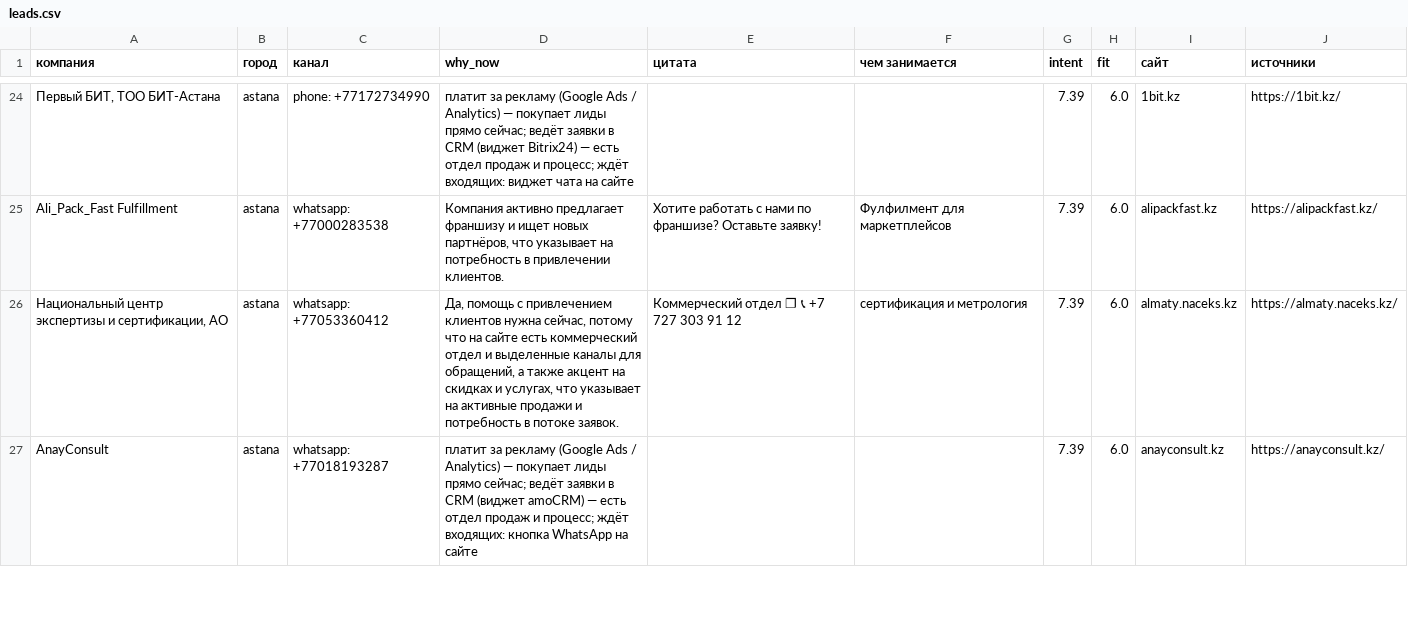
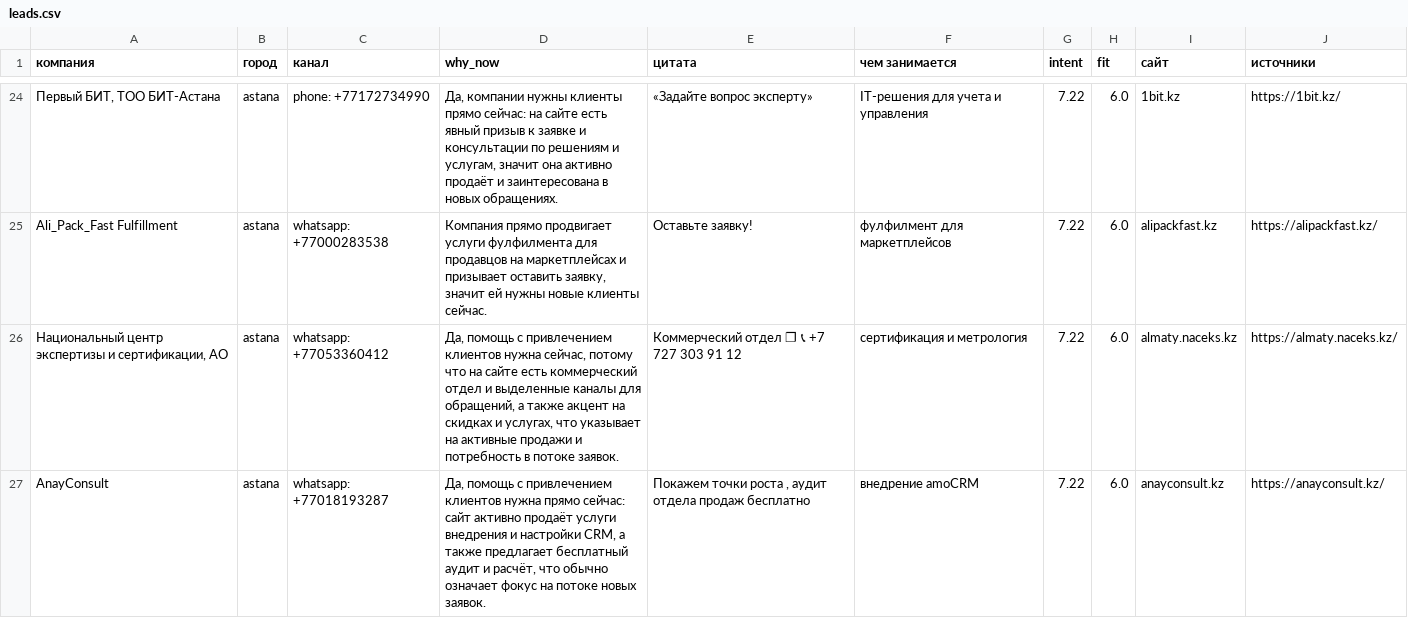
Before and after one commit to NurmukhamedKZ/Outreach-OS, a CSV file: collector/data/leads.csv, drawn as a sheet; only a part is shown, gaps mark what is left out; the diff covers the shown part only; the diff names each change by its address in the sheet, - before the commit and + after, or states it on an @@ line.

```diff
--- a/collector/data/leads.csv
+++ b/collector/data/leads.csv
-D24 (why_now): платит за рекламу (Google Ads / Analytics) — покупает лиды прямо сейчас; ведёт заявки в CRM (виджет Bitrix24) — есть отдел продаж и процесс; ждёт входящих: виджет чата на сайте
+D24 (why_now): Да, компании нужны клиенты прямо сейчас: на сайте есть явный призыв к заявке и консультации по решениям и услугам, значит она активно продаёт и заинтересована в новых обращениях.
-E24 (цитата): (empty)
+E24 (цитата): «Задайте вопрос эксперту»
-F24 (чем занимается): (empty)
+F24 (чем занимается): IT-решения для учета и управления
-G24:G27 (intent): 7.39
+G24:G27 (intent): 7.22
-D25 (why_now): Компания активно предлагает франшизу и ищет новых партнёров, что указывает на потребность в привлечении клиентов.
+D25 (why_now): Компания прямо продвигает услуги фулфилмента для продавцов на маркетплейсах и призывает оставить заявку, значит ей нужны новые клиенты сейчас.
-E25 (цитата): Хотите работать с нами по франшизе? Оставьте заявку!
+E25 (цитата): Оставьте заявку!
-F25 (чем занимается): Фулфилмент для маркетплейсов
+F25 (чем занимается): фулфилмент для маркетплейсов
-D27 (why_now): платит за рекламу (Google Ads / Analytics) — покупает лиды прямо сейчас; ведёт заявки в CRM (виджет amoCRM) — есть отдел продаж и процесс; ждёт входящих: кнопка WhatsApp на сайте
+D27 (why_now): Да, помощь с привлечением клиентов нужна прямо сейчас: сайт активно продаёт услуги внедрения и настройки CRM, а также предлагает бесплатный аудит и расчёт, что обычно означает фокус на потоке новых заявок.
-E27 (цитата): (empty)
+E27 (цитата): Покажем точки роста , аудит отдела продаж бесплатно
-F27 (чем занимается): (empty)
+F27 (чем занимается): внедрение amoCRM
```
Also changed, not shown: 65 edited cells elsewhere in this file, 30 other files.
